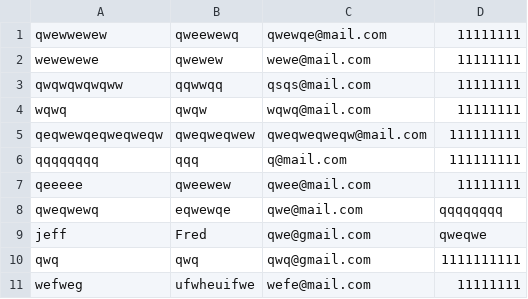
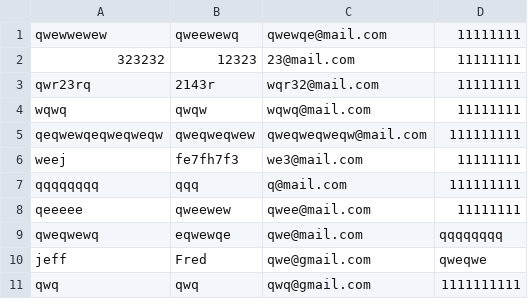
Before and after one commit to Cubetive/CSC207-Project, a CSV file: users.csv, drawn as a sheet; only a part is shown; the shorter side is filled out with more unchanged rows; the diff covers the shown part only.

```diff
--- a/users.csv
+++ b/users.csv
@@ -1,6 +1,7 @@
 qwewwewew,qweewewq,qwewqe@mail.com,11111111
-wewewewe,qwewew,wewe@mail.com,11111111
-qwqwqwqwqww,qqwwqq,qsqs@mail.com,11111111
+323232,12323,23@mail.com,11111111
+qwr23rq,2143r,wqr32@mail.com,11111111
 wqwq,qwqw,wqwq@mail.com,11111111
 qeqwewqeqweqweqw,qweqweqwew,qweqweqweqw@mail.com,111111111
+weej,fe7fh7f3,we3@mail.com,11111111
 qqqqqqqq,qqq,q@mail.com,111111111
```
Also changed, not shown: 11 added rows and 2 moved rows elsewhere in this file, 9 other files.
